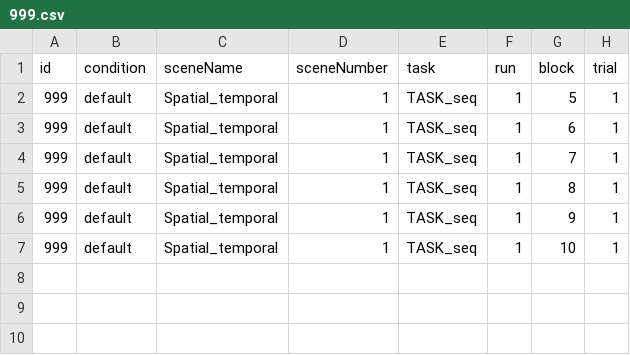
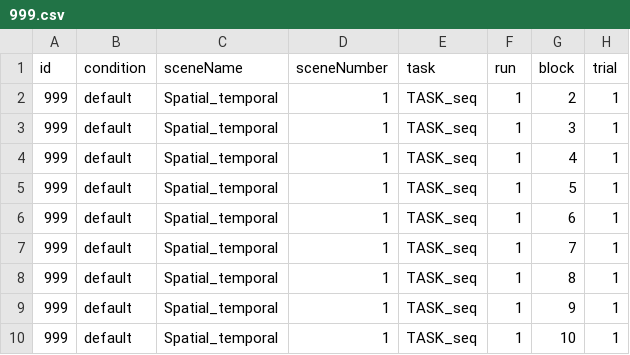
Before and after one commit to mgin14/Spatial-temporal-precision-binding, a CSV file: editor-data/999.csv, drawn as a sheet; the diff names each change by its address in the sheet, - before the commit and + after, or states it on an @@ line.

```diff
--- a/editor-data/999.csv
+++ b/editor-data/999.csv
+row 2: 999 | default | Spatial_temporal | 1 | TASK_seq | 1 | 2 | 1
+row 3: 999 | default | Spatial_temporal | 1 | TASK_seq | 1 | 3 | 1
+row 4: 999 | default | Spatial_temporal | 1 | TASK_seq | 1 | 4 | 1
```
Also changed, not shown: editor-data/sub-deprecated_task-TASK_seq_behav.csv, 14 other files.
